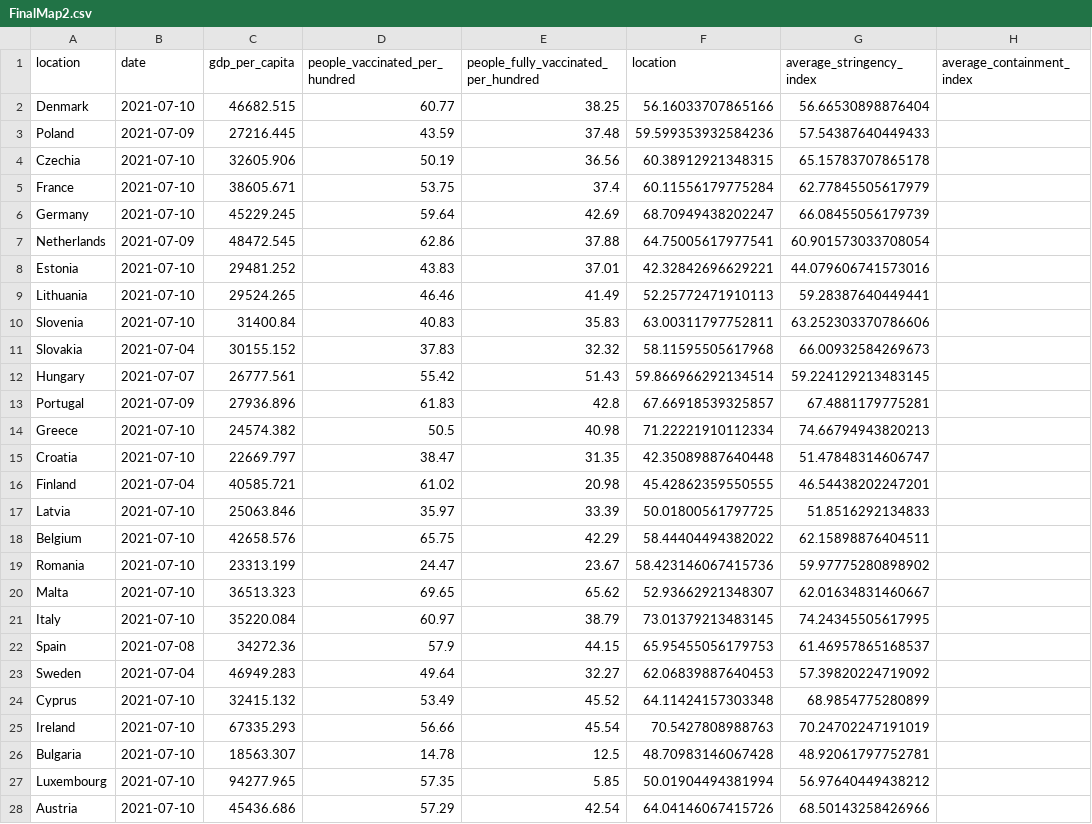
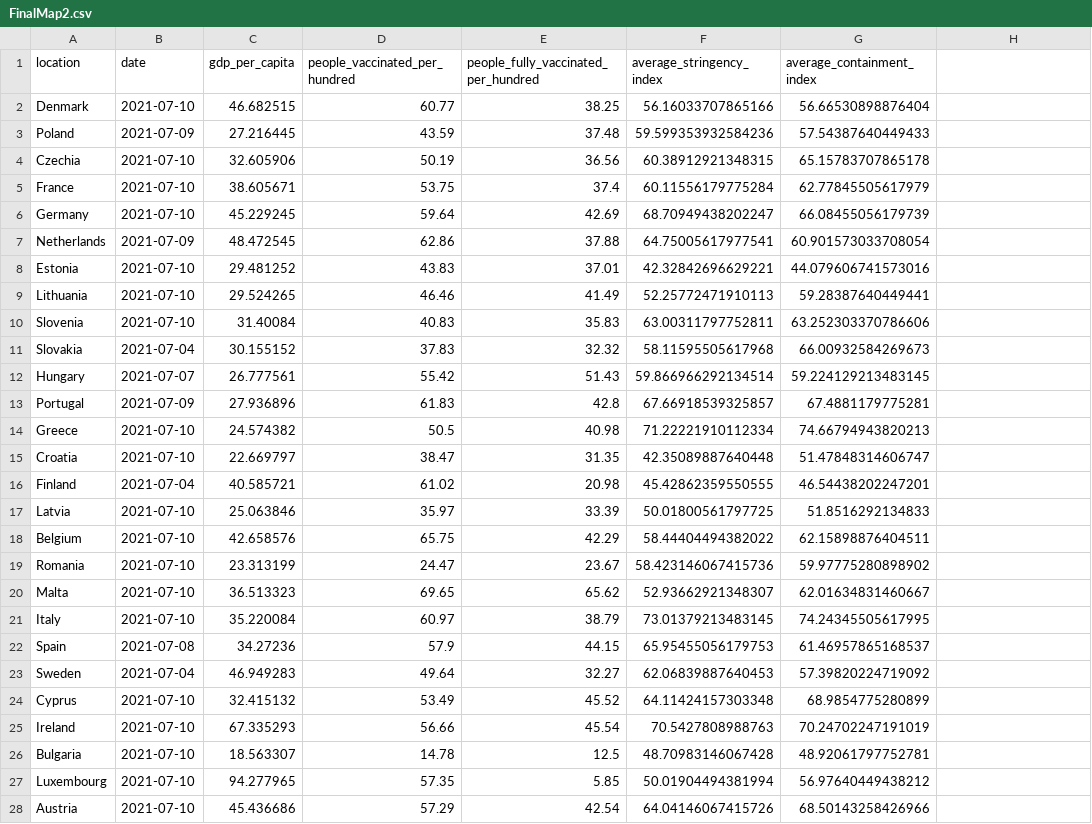
Before and after one commit to dragoa/dragoa.github.io, a CSV file: assets/data/finalMap/FinalMap2.csv, drawn as a sheet.

```diff
--- a/assets/data/finalMap/FinalMap2.csv
+++ b/assets/data/finalMap/FinalMap2.csv
@@ -1,28 +1,28 @@
-location,date,gdp_per_capita,people_vaccinated_per_hundred,people_fully_vaccinated_per_hundred,location,average_stringency_index,average_containment_index
-Denmark,2021-07-10,46682.515,60.77,38.25,56.16033707865166,56.66530898876404
-Poland,2021-07-09,27216.445,43.59,37.48,59.599353932584236,57.54387640449433
-Czechia,2021-07-10,32605.906,50.19,36.56,60.38912921348315,65.15783707865178
-France,2021-07-10,38605.671,53.75,37.4,60.11556179775284,62.77845505617979
-Germany,2021-07-10,45229.245,59.64,42.69,68.70949438202247,66.08455056179739
-Netherlands,2021-07-09,48472.545,62.86,37.88,64.75005617977541,60.901573033708054
-Estonia,2021-07-10,29481.252,43.83,37.01,42.32842696629221,44.079606741573016
-Lithuania,2021-07-10,29524.265,46.46,41.49,52.25772471910113,59.28387640449441
-Slovenia,2021-07-10,31400.84,40.83,35.83,63.00311797752811,63.252303370786606
-Slovakia,2021-07-04,30155.152,37.83,32.32,58.11595505617968,66.00932584269673
-Hungary,2021-07-07,26777.561,55.42,51.43,59.866966292134514,59.224129213483145
-Portugal,2021-07-09,27936.896,61.83,42.8,67.66918539325857,67.4881179775281
-Greece,2021-07-10,24574.382,50.5,40.98,71.22221910112334,74.66794943820213
-Croatia,2021-07-10,22669.797,38.47,31.35,42.35089887640448,51.47848314606747
-Finland,2021-07-04,40585.721,61.02,20.98,45.42862359550555,46.54438202247201
-Latvia,2021-07-10,25063.846,35.97,33.39,50.01800561797725,51.8516292134833
-Belgium,2021-07-10,42658.576,65.75,42.29,58.44404494382022,62.15898876404511
-Romania,2021-07-10,23313.199,24.47,23.67,58.423146067415736,59.97775280898902
-Malta,2021-07-10,36513.323,69.65,65.62,52.93662921348307,62.01634831460667
-Italy,2021-07-10,35220.084,60.97,38.79,73.01379213483145,74.24345505617995
-Spain,2021-07-08,34272.36,57.9,44.15,65.95455056179753,61.46957865168537
-Sweden,2021-07-04,46949.283,49.64,32.27,62.06839887640453,57.39820224719092
-Cyprus,2021-07-10,32415.132,53.49,45.52,64.11424157303348,68.9854775280899
-Ireland,2021-07-10,67335.293,56.66,45.54,70.5427808988763,70.24702247191019
-Bulgaria,2021-07-10,18563.307,14.78,12.5,48.70983146067428,48.92061797752781
-Luxembourg,2021-07-10,94277.965,57.35,5.85,50.01904494381994,56.97640449438212
-Austria,2021-07-10,45436.686,57.29,42.54,64.04146067415726,68.50143258426966
+location,date,gdp_per_capita,people_vaccinated_per_hundred,people_fully_vaccinated_per_hundred,average_stringency_index,average_containment_index
+Denmark,2021-07-10,46.682515,60.77,38.25,56.16033707865166,56.66530898876404
+Poland,2021-07-09,27.216445,43.59,37.48,59.599353932584236,57.54387640449433
+Czechia,2021-07-10,32.605906,50.19,36.56,60.38912921348315,65.15783707865178
+France,2021-07-10,38.605671,53.75,37.4,60.11556179775284,62.77845505617979
+Germany,2021-07-10,45.229245,59.64,42.69,68.70949438202247,66.08455056179739
+Netherlands,2021-07-09,48.472545,62.86,37.88,64.75005617977541,60.901573033708054
+Estonia,2021-07-10,29.481252,43.83,37.01,42.32842696629221,44.079606741573016
+Lithuania,2021-07-10,29.524265,46.46,41.49,52.25772471910113,59.28387640449441
+Slovenia,2021-07-10,31.40084,40.83,35.83,63.00311797752811,63.252303370786606
+Slovakia,2021-07-04,30.155152,37.83,32.32,58.11595505617968,66.00932584269673
+Hungary,2021-07-07,26.777561,55.42,51.43,59.866966292134514,59.224129213483145
+Portugal,2021-07-09,27.936896,61.83,42.8,67.66918539325857,67.4881179775281
+Greece,2021-07-10,24.574382,50.5,40.98,71.22221910112334,74.66794943820213
+Croatia,2021-07-10,22.669797,38.47,31.35,42.35089887640448,51.47848314606747
+Finland,2021-07-04,40.585721,61.02,20.98,45.42862359550555,46.54438202247201
+Latvia,2021-07-10,25.063846,35.97,33.39,50.01800561797725,51.8516292134833
+Belgium,2021-07-10,42.658576,65.75,42.29,58.44404494382022,62.15898876404511
+Romania,2021-07-10,23.313199,24.47,23.67,58.423146067415736,59.97775280898902
+Malta,2021-07-10,36.513323,69.65,65.62,52.93662921348307,62.01634831460667
+Italy,2021-07-10,35.220084,60.97,38.79,73.01379213483145,74.24345505617995
+Spain,2021-07-08,34.27236,57.9,44.15,65.95455056179753,61.46957865168537
+Sweden,2021-07-04,46.949283,49.64,32.27,62.06839887640453,57.39820224719092
+Cyprus,2021-07-10,32.415132,53.49,45.52,64.11424157303348,68.9854775280899
+Ireland,2021-07-10,67.335293,56.66,45.54,70.5427808988763,70.24702247191019
+Bulgaria,2021-07-10,18.563307,14.78,12.5,48.70983146067428,48.92061797752781
+Luxembourg,2021-07-10,94.277965,57.35,5.85,50.01904494381994,56.97640449438212
+Austria,2021-07-10,45.436686,57.29,42.54,64.04146067415726,68.50143258426966
```
Also changed, not shown: assets/data/finalMap/FinalMap1.csv, assets/data/finalMap/FinalMap3.csv, 22 other files.
